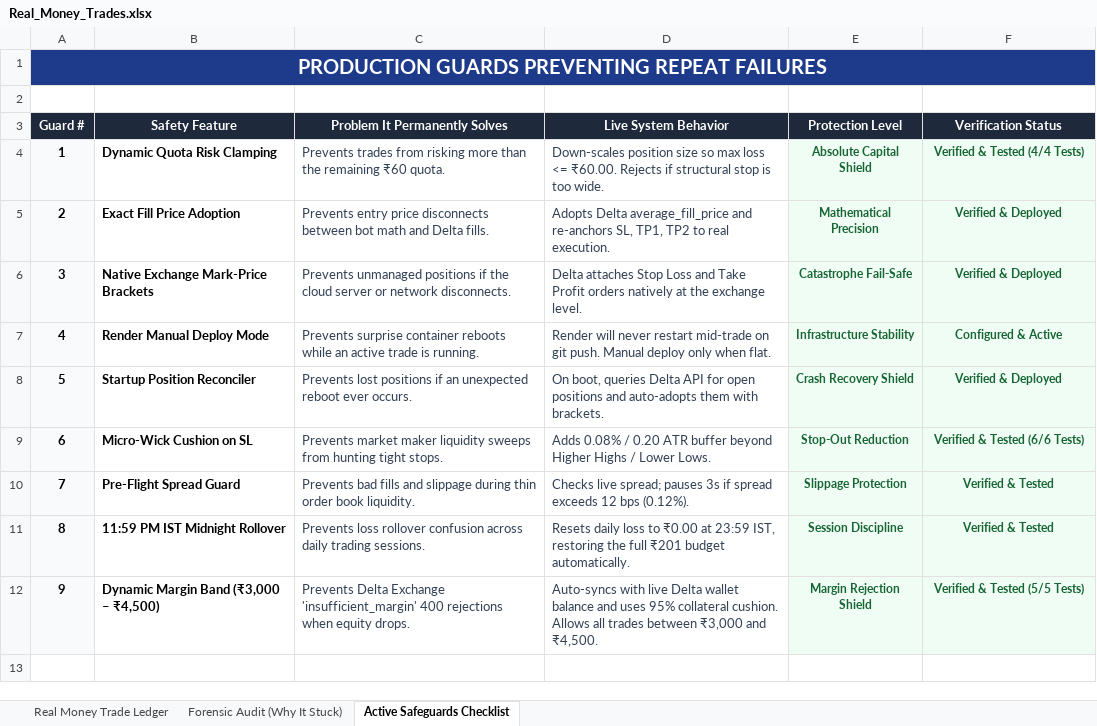
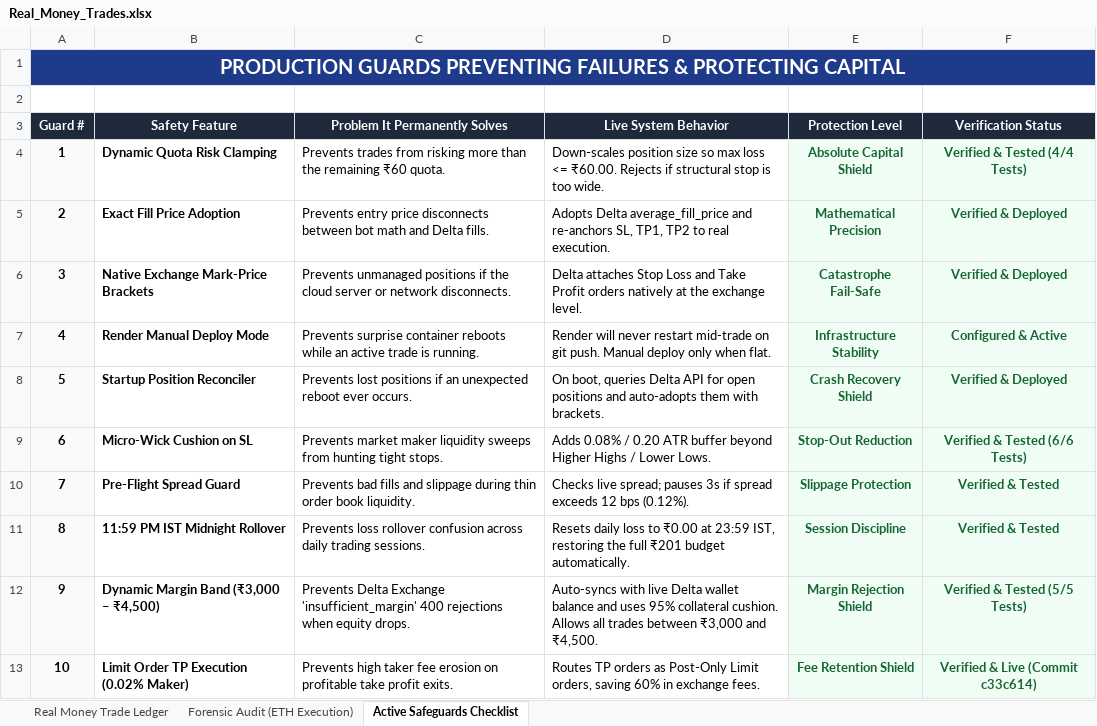
Before and after one commit to apurvg751-glitch/spidy-crypto, an Excel workbook: Real_Money_Trades.xlsx, sheet Active Safeguards Checklist, drawn as a sheet; values as stored, in another font and other column widths than the file's, no borders; the diff names each change by its address in the sheet, - before the commit and + after, or states it on an @@ line.

```diff
--- a/Real_Money_Trades.xlsx (sheet Active Safeguards Checklist)
+++ b/Real_Money_Trades.xlsx (sheet Active Safeguards Checklist)
-sheet tab: Forensic Audit (Why It Stuck)
+sheet tab: Forensic Audit (ETH Execution)
@@ column A (Guard #) renumbered in row 1 @@
-C4:D12 text colour: #334155
+C4:D12 text colour: black
@@ E4:F12 text size: larger @@
+row 13: 10 | Limit Order TP Execution (0.02% Maker) | Prevents high taker fee erosion on profitable take profit exits. | Routes TP orders as Post-Only Limit orders, saving 60% in exchange fees. | Fee Retention Shield | Verified & Live (Commit c33c614)
```
Also changed, not shown: sheet Real Money Trade Ledger, sheet Forensic Audit (ETH Execution), 10 other files.
